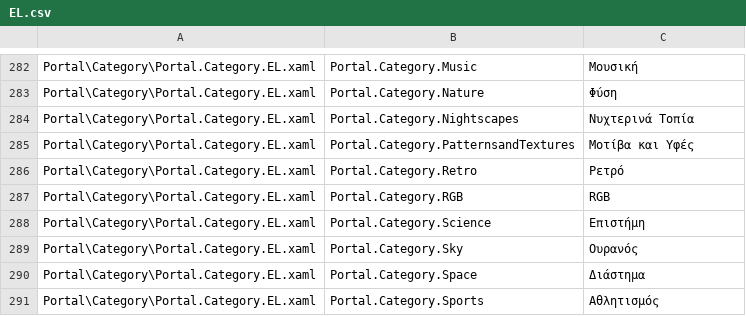
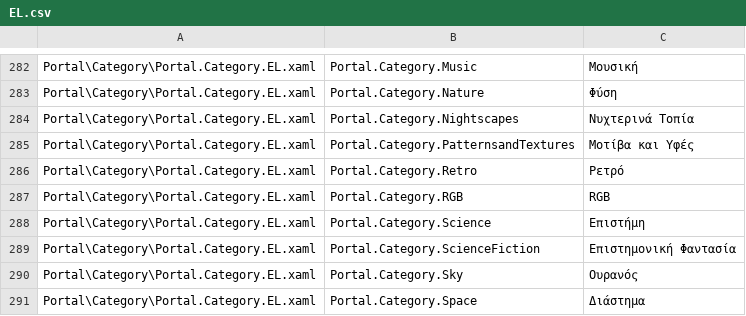
Before and after one commit to Taiizor/Sucrose, a CSV file: .localize/EL.csv, drawn as a sheet; only a part is shown, gaps mark what is left out; the shorter side is filled out with more unchanged rows; the diff names each change by its address in the sheet, - before the commit and + after, or states it on an @@ line.

Commit message:
Translation Improvements

```diff
--- a/.localize/EL.csv
+++ b/.localize/EL.csv
+row 289: Portal\Category\Portal.Category.EL.xaml | Portal.Category.ScienceFiction | Επιστημονική Φαντασία
```
Also changed, not shown: .localize/HI.csv, .localize/JA.csv, 44 other files.
